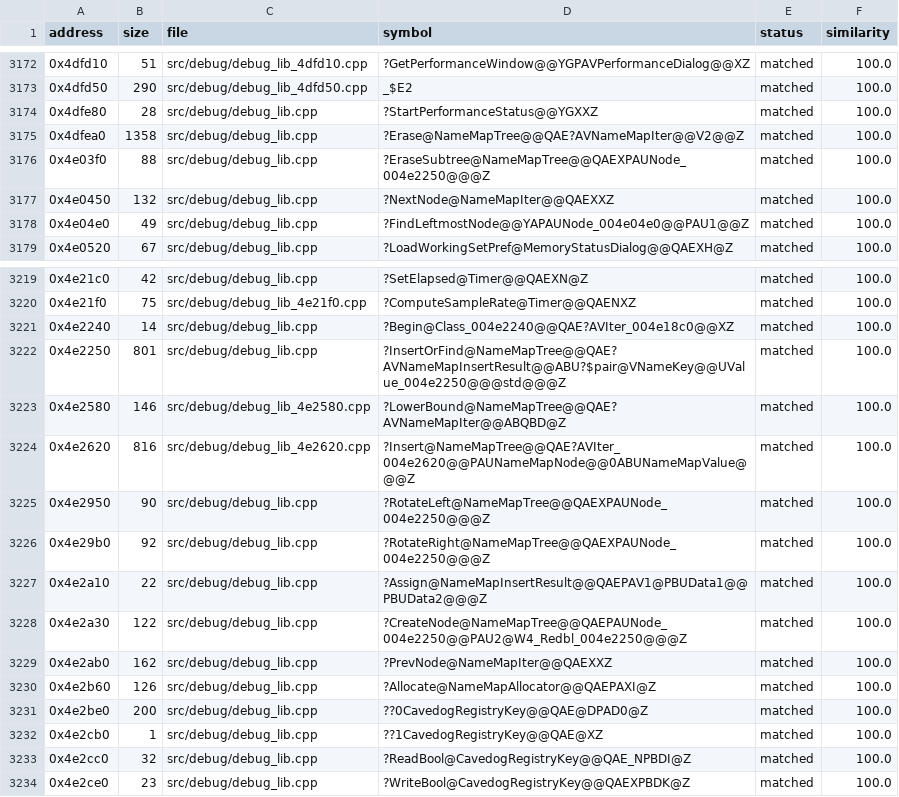
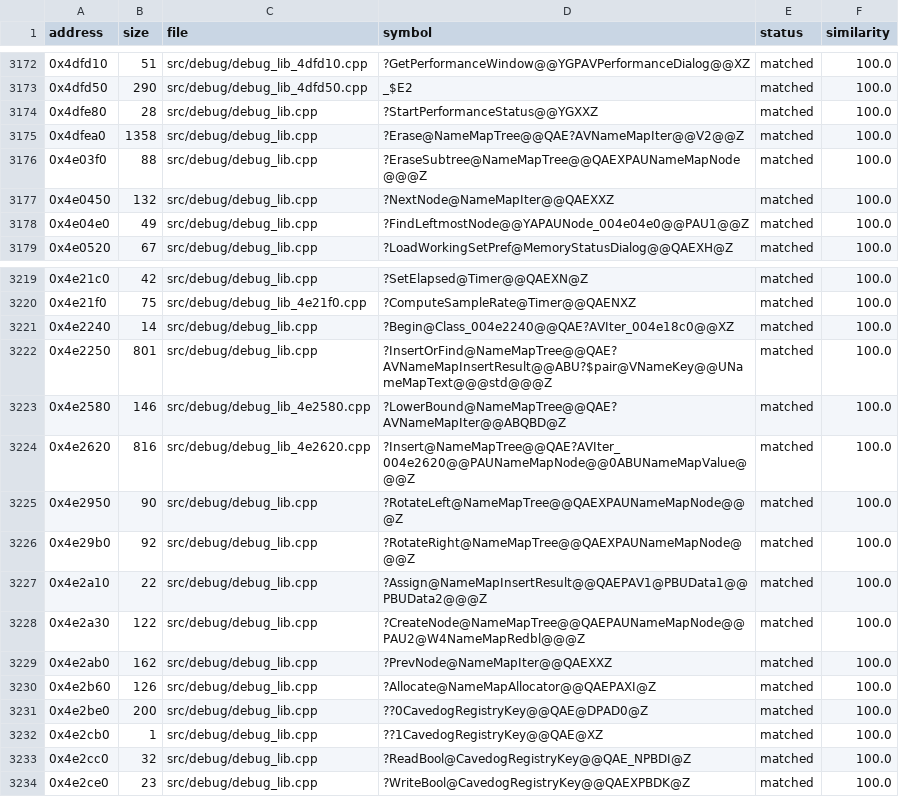
Before and after one commit to HectorBailey/byte-tactics, a CSV file: data/progress.csv, drawn as a sheet; only a part is shown, gaps mark what is left out.

Commit message:
Refactor: Name debug_lib.cpp's name map types
debug_lib.cpp's own view of the name map (the std::_Tree whose insert
is 0x4e2250) kept its node, value pair, mapped text, key comparison,
key extractor and colour enum under address names. The node, pair and
comparison now take the names the name map's other views use, and the
rest name what the STL calls them.

Issue: #7072

```diff
--- a/data/progress.csv
+++ b/data/progress.csv
@@ -3175,3 +3175,3 @@ address,size,file,symbol,status,similarity
 0x4dfea0,1358,src/debug/debug_lib.cpp,?Erase@NameMapTree@@QAE?AVNameMapIter@@V2@@Z,matched,100.0
-0x4e03f0,88,src/debug/debug_lib.cpp,?EraseSubtree@NameMapTree@@QAEXPAUNode_004e2250@@@Z,matched,100.0
+0x4e03f0,88,src/debug/debug_lib.cpp,?EraseSubtree@NameMapTree@@QAEXPAUNameMapNode@@@Z,matched,100.0
 0x4e0450,132,src/debug/debug_lib.cpp,?NextNode@NameMapIter@@QAEXXZ,matched,100.0
@@ -3221,9 +3221,9 @@ address,size,file,symbol,status,similarity
 0x4e2240,14,src/debug/debug_lib.cpp,?Begin@Class_004e2240@@QAE?AVIter_004e18c0@@XZ,matched,100.0
-0x4e2250,801,src/debug/debug_lib.cpp,?InsertOrFind@NameMapTree@@QAE?AVNameMapInsertResult@@ABU?$pair@VNameKey@@UValue_004e2250@@@std@@@Z,matched,100.0
+0x4e2250,801,src/debug/debug_lib.cpp,?InsertOrFind@NameMapTree@@QAE?AVNameMapInsertResult@@ABU?$pair@VNameKey@@UNameMapText@@@std@@@Z,matched,100.0
 0x4e2580,146,src/debug/debug_lib_4e2580.cpp,?LowerBound@NameMapTree@@QAE?AVNameMapIter@@ABQBD@Z,matched,100.0
 0x4e2620,816,src/debug/debug_lib_4e2620.cpp,?Insert@NameMapTree@@QAE?AVIter_004e2620@@PAUNameMapNode@@0ABUNameMapValue@@@Z,matched,100.0
-0x4e2950,90,src/debug/debug_lib.cpp,?RotateLeft@NameMapTree@@QAEXPAUNode_004e2250@@@Z,matched,100.0
-0x4e29b0,92,src/debug/debug_lib.cpp,?RotateRight@NameMapTree@@QAEXPAUNode_004e2250@@@Z,matched,100.0
+0x4e2950,90,src/debug/debug_lib.cpp,?RotateLeft@NameMapTree@@QAEXPAUNameMapNode@@@Z,matched,100.0
+0x4e29b0,92,src/debug/debug_lib.cpp,?RotateRight@NameMapTree@@QAEXPAUNameMapNode@@@Z,matched,100.0
 0x4e2a10,22,src/debug/debug_lib.cpp,?Assign@NameMapInsertResult@@QAEPAV1@PBUData1@@PBUData2@@@Z,matched,100.0
-0x4e2a30,122,src/debug/debug_lib.cpp,?CreateNode@NameMapTree@@QAEPAUNode_004e2250@@PAU2@W4_Redbl_004e2250@@@Z,matched,100.0
+0x4e2a30,122,src/debug/debug_lib.cpp,?CreateNode@NameMapTree@@QAEPAUNameMapNode@@PAU2@W4NameMapRedbl@@@Z,matched,100.0
 0x4e2ab0,162,src/debug/debug_lib.cpp,?PrevNode@NameMapIter@@QAEXXZ,matched,100.0
```
Also changed, not shown: 2 other files.
